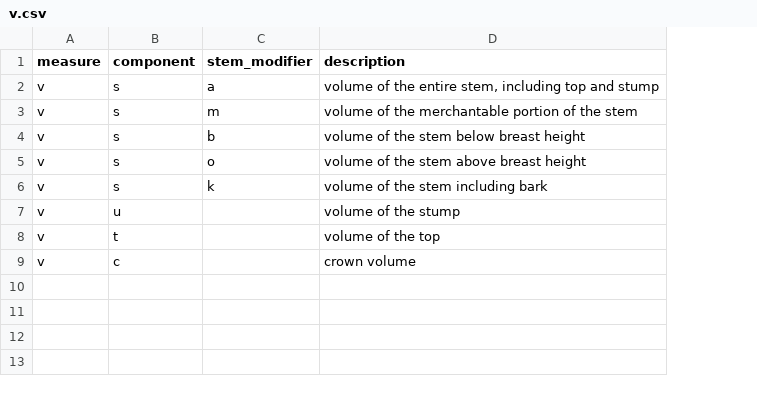
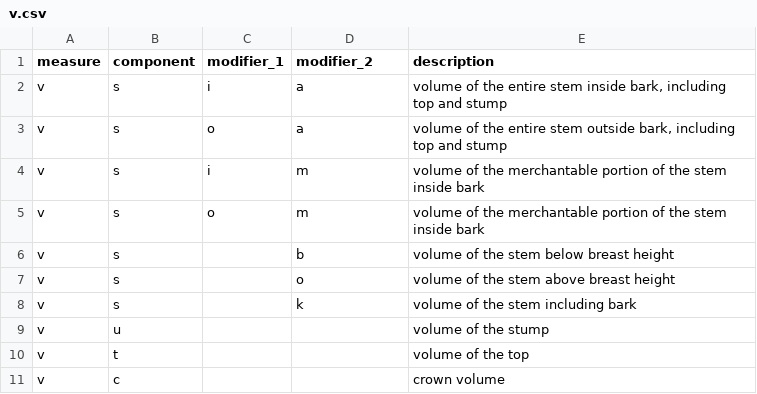
Before and after one commit to allometric/allometric, a CSV file: inst/variable_defs/v.csv, drawn as a sheet; addresses are those after the commit; the diff names each change by its address in the sheet, - before the commit and + after, or states it on an @@ line.

Commit message:
chore: adding bark modifier to volume variables, updates #80

```diff
--- a/inst/variable_defs/v.csv
+++ b/inst/variable_defs/v.csv
+column C (modifier_1), row 2: i; row 4: i
-D1: stem_modifier
+D1: modifier_2
-E2 (description): …the entire stem, including top…
+E2 (description): …the entire stem inside bark, including top…
+row 3: v | s | o | a | volume of the entire stem outside bark, including top and stump
-E4 (description): …the stem
+E4 (description): …the stem inside bark
+row 5: v | s | o | m | volume of the merchantable portion of the stem inside bark
```
